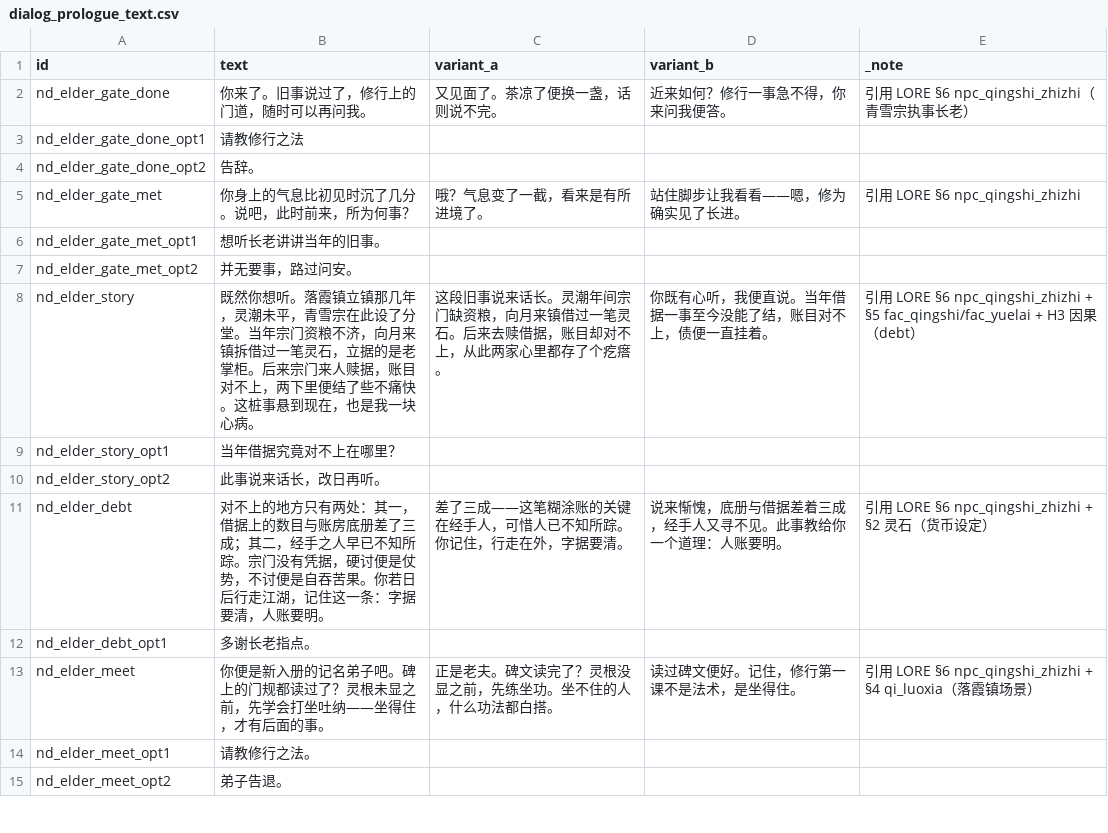
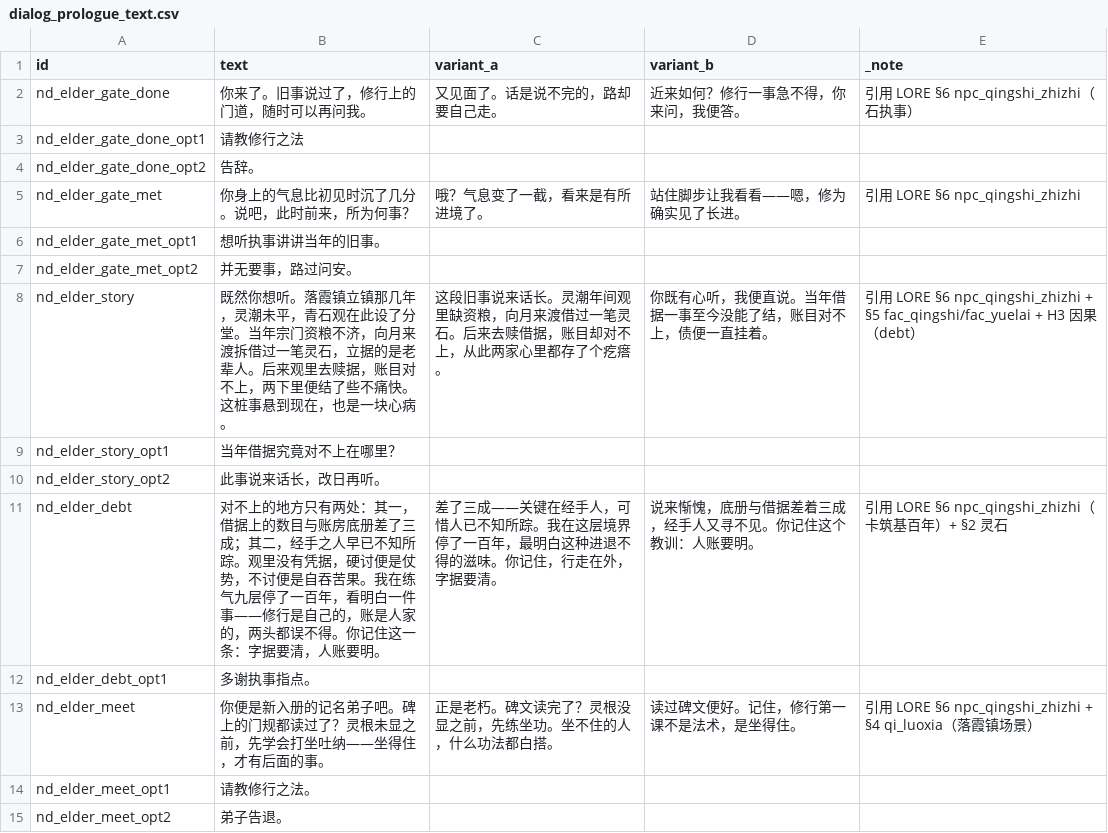
Before and after one commit to fusheng13145/Primordial-Strife, a CSV file: tables/dialog_prologue_text.csv, drawn as a sheet; only a part is shown; the diff covers the shown part only.

```diff
--- a/tables/dialog_prologue_text.csv
+++ b/tables/dialog_prologue_text.csv
@@ -1,3 +1,3 @@
 id,text,variant_a,variant_b,_note
-nd_elder_gate_done,你来了。旧事说过了，修行上的门道，随时可以再问我。,又见面了。茶凉了便换一盏，话则说不完。,近来如何？修行一事急不得，你来问我便答。,引用 LORE §6 npc_qingshi_zhizhi（青雪宗执事长老）
+nd_elder_gate_done,你来了。旧事说过了，修行上的门道，随时可以再问我。,又见面了。话是说不完的，路却要自己走。,近来如何？修行一事急不得，你来问，我便答。,引用 LORE §6 npc_qingshi_zhizhi（石执事）
 nd_elder_gate_done_opt1,请教修行之法,,,
@@ -5,10 +5,10 @@ nd_elder_gate_done_opt2,告辞。,,,
 nd_elder_gate_met,你身上的气息比初见时沉了几分。说吧，此时前来，所为何事？,哦？气息变了一截，看来是有所进境了。,站住脚步让我看看——嗯，修为确实见了长进。,引用 LORE §6 npc_qingshi_zhizhi
-nd_elder_gate_met_opt1,想听长老讲讲当年的旧事。,,,
+nd_elder_gate_met_opt1,想听执事讲讲当年的旧事。,,,
 nd_elder_gate_met_opt2,并无要事，路过问安。,,,
-nd_elder_story,既然你想听。落霞镇立镇那几年，灵潮未平，青雪宗在此设了分堂。当年宗门资粮不济，向月来镇拆借过一笔灵石，立据的是老掌柜。后来宗门来人赎据，账目对不上，两下里便结了些不痛快。这桩事悬到现在，也是我一块心病。,这段旧事说来话长。灵潮年间宗门缺资粮，向月来镇借过一笔灵石。后来去赎借据，账目却对不上，从此两家心里都存了个疙瘩。,你既有心听，我便直说。当年借据一事至今没能了结，账目对不上，债便一直挂着。,引用 LORE §6 npc_qingshi_zhizhi + §5 fac_qingshi/fac_yuelai + H3 因果（debt）
+nd_elder_story,既然你想听。落霞镇立镇那几年，灵潮未平，青石观在此设了分堂。当年宗门资粮不济，向月来渡拆借过一笔灵石，立据的是老辈人。后来观里去赎据，账目对不上，两下里便结了些不痛快。这桩事悬到现在，也是一块心病。,这段旧事说来话长。灵潮年间观里缺资粮，向月来渡借过一笔灵石。后来去赎借据，账目却对不上，从此两家心里都存了个疙瘩。,你既有心听，我便直说。当年借据一事至今没能了结，账目对不上，债便一直挂着。,引用 LORE §6 npc_qingshi_zhizhi + §5 fac_qingshi/fac_yuelai + H3 因果（debt）
 nd_elder_story_opt1,当年借据究竟对不上在哪里？,,,
 nd_elder_story_opt2,此事说来话长，改日再听。,,,
-nd_elder_debt,对不上的地方只有两处：其一，借据上的数目与账房底册差了三成；其二，经手之人早已不知所踪。宗门没有凭据，硬讨便是仗势，不讨便是自吞苦果。你若日后行走江湖，记住这一条：字据要清，人账要明。,差了三成——这笔糊涂账的关键在经手人，可惜人已不知所踪。你记住，行走在外，字据要清。,说来惭愧，底册与借据差着三成，经手人又寻不见。此事教给你一个道理：人账要明。,引用 LORE §6 npc_qingshi_zhizhi + §2 灵石（货币设定）
-nd_elder_debt_opt1,多谢长老指点。,,,
-nd_elder_meet,你便是新入册的记名弟子吧。碑上的门规都读过了？灵根未显之前，先学会打坐吐纳——坐得住，才有后面的事。,正是老夫。碑文读完了？灵根没显之前，先练坐功。坐不住的人，什么功法都白搭。,读过碑文便好。记住，修行第一课不是法术，是坐得住。,引用 LORE §6 npc_qingshi_zhizhi + §4 qi_luoxia（落霞镇场景）
+nd_elder_debt,对不上的地方只有两处：其一，借据上的数目与账房底册差了三成；其二，经手之人早已不知所踪。观里没有凭据，硬讨便是仗势，不讨便是自吞苦果。我在练气九层停了一百年，看明白一件事——修行是自己的，账是人家的，两头都误不得。你记住这一条：字据要清，人账要明。,差了三成——关键在经手人，可惜人已不知所踪。我在这层境界停了一百年，最明白这种进退不得的滋味。你记住，行走在外，字据要清。,说来惭愧，底册与借据差着三成，经手人又寻不见。你记住这个教训：人账要明。,引用 LORE §6 npc_qingshi_zhizhi（卡筑基百年）+ §2 灵石
+nd_elder_debt_opt1,多谢执事指点。,,,
+nd_elder_meet,你便是新入册的记名弟子吧。碑上的门规都读过了？灵根未显之前，先学会打坐吐纳——坐得住，才有后面的事。,正是老朽。碑文读完了？灵根没显之前，先练坐功。坐不住的人，什么功法都白搭。,读过碑文便好。记住，修行第一课不是法术，是坐得住。,引用 LORE §6 npc_qingshi_zhizhi + §4 qi_luoxia（落霞镇场景）
 nd_elder_meet_opt1,请教修行之法。,,,
```
Also changed, not shown: 24 edited cells elsewhere in this file, tables/dialog_trees_prologue.csv, 5 other files.
